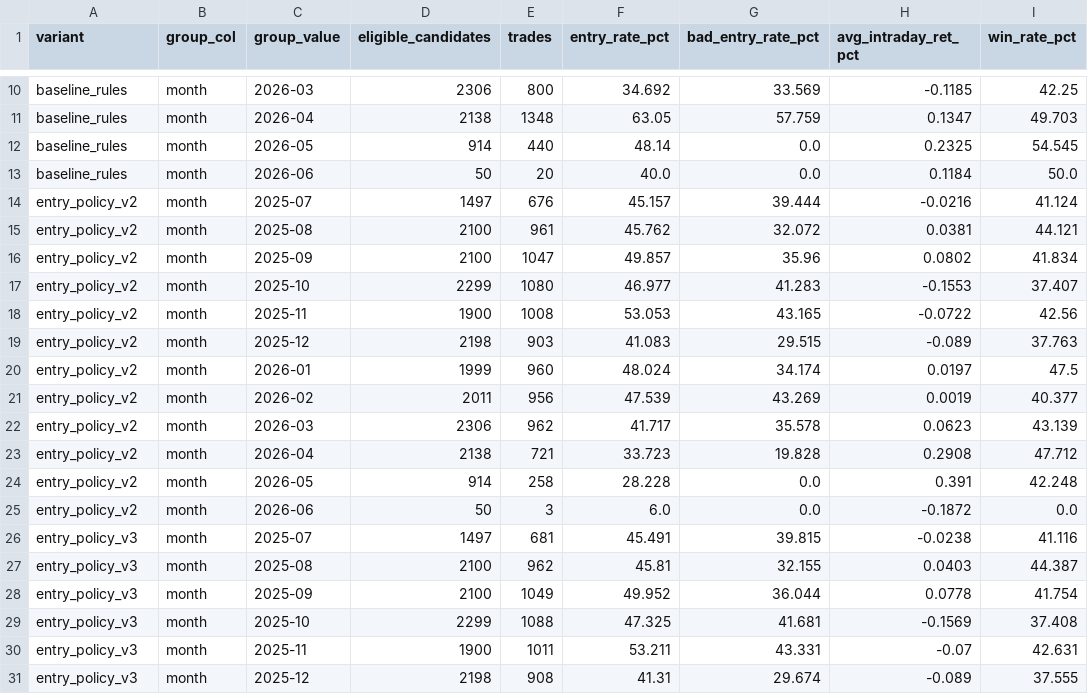
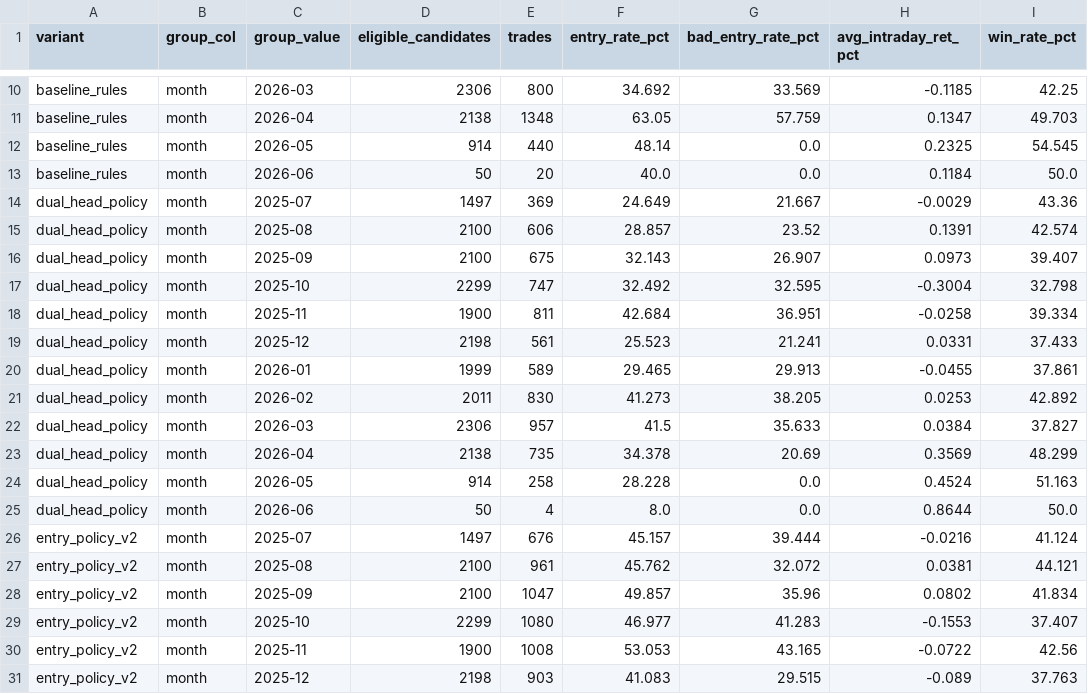
Before and after one commit to FALK-BRAUER/kumo-qc, a CSV file: sweeps/reports/intraday_policy_replay_490/month_metrics.csv, drawn as a sheet; only a part is shown, gaps mark what is left out; the shorter side is filled out with more unchanged rows; the diff names each change by its address in the sheet, - before the commit and + after, or states it on an @@ line.

```diff
--- a/sweeps/reports/intraday_policy_replay_490/month_metrics.csv
+++ b/sweeps/reports/intraday_policy_replay_490/month_metrics.csv
+row 14: dual_head_policy | month | 2025-07 | 1497 | 369 | 24.649 | 21.667 | -0.0029 | 43.36
+row 15: dual_head_policy | month | 2025-08 | 2100 | 606 | 28.857 | 23.52 | 0.1391 | 42.574
+row 16: dual_head_policy | month | 2025-09 | 2100 | 675 | 32.143 | 26.907 | 0.0973 | 39.407
+row 17: dual_head_policy | month | 2025-10 | 2299 | 747 | 32.492 | 32.595 | -0.3004 | 32.798
+row 18: dual_head_policy | month | 2025-11 | 1900 | 811 | 42.684 | 36.951 | -0.0258 | 39.334
+row 19: dual_head_policy | month | 2025-12 | 2198 | 561 | 25.523 | 21.241 | 0.0331 | 37.433
+row 20: dual_head_policy | month | 2026-01 | 1999 | 589 | 29.465 | 29.913 | -0.0455 | 37.861
+row 21: dual_head_policy | month | 2026-02 | 2011 | 830 | 41.273 | 38.205 | 0.0253 | 42.892
+row 22: dual_head_policy | month | 2026-03 | 2306 | 957 | 41.5 | 35.633 | 0.0384 | 37.827
+row 23: dual_head_policy | month | 2026-04 | 2138 | 735 | 34.378 | 20.69 | 0.3569 | 48.299
+row 24: dual_head_policy | month | 2026-05 | 914 | 258 | 28.228 | 0.0 | 0.4524 | 51.163
+row 25: dual_head_policy | month | 2026-06 | 50 | 4 | 8.0 | 0.0 | 0.8644 | 50.0
```
Also changed, not shown: sweeps/reports/intraday_policy_replay_490/grouped_metrics.csv, sweeps/reports/intraday_policy_replay_490/source_bucket_metrics.csv, 23 other files.
